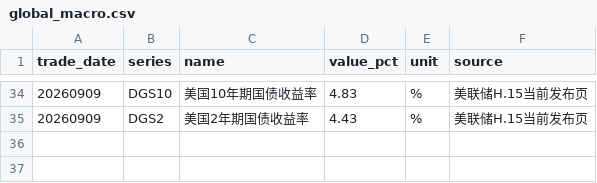
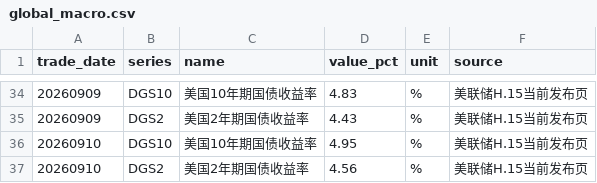
Before and after one commit to littlepeachh/macroscope-dashboard-v6, a CSV file: data/global_macro.csv, drawn as a sheet; only a part is shown, gaps mark what is left out.

```diff
--- a/data/global_macro.csv
+++ b/data/global_macro.csv
@@ -35 +35,3 @@
 20260909,DGS2,美国2年期国债收益率,4.43,%,美联储H.15当前发布页
+20260910,DGS10,美国10年期国债收益率,4.95,%,美联储H.15当前发布页
+20260910,DGS2,美国2年期国债收益率,4.56,%,美联储H.15当前发布页
```
Also changed, not shown: 4 other files.
